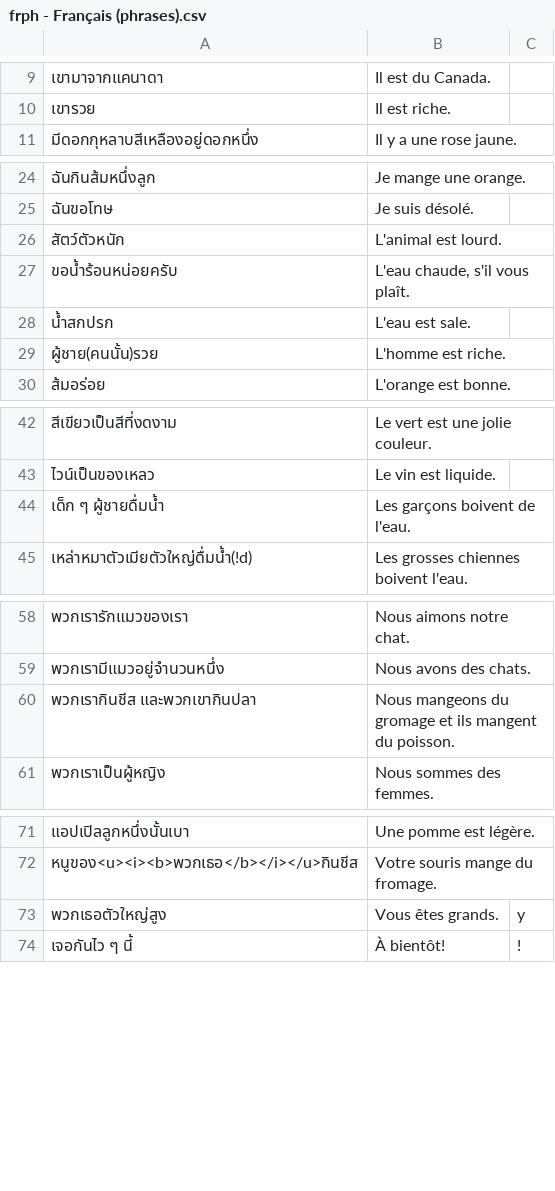
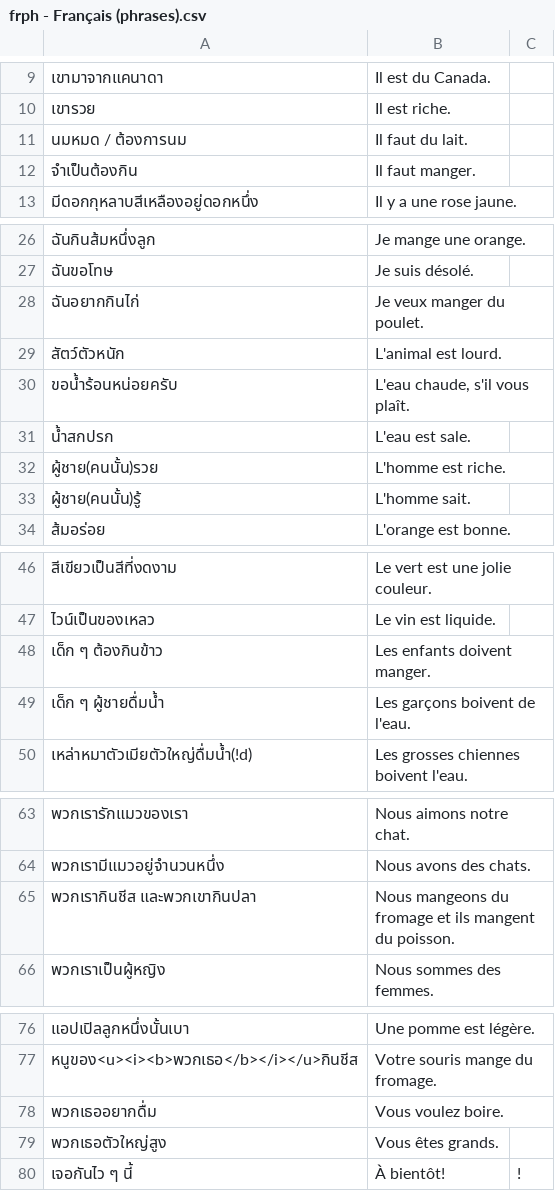
Before and after one commit to ponlawat-w/anki-collection, a CSV file: frph - Français (phrases).csv, drawn as a sheet; only a part is shown, gaps mark what is left out; addresses are those after the commit; the diff names each change by its address in the sheet, - before the commit and + after, or states it on an @@ line.

```diff
--- a/frph - Français (phrases).csv
+++ b/frph - Français (phrases).csv
+row 11: นมหมด / ต้องการนม | Il faut du lait.
+row 12: จำเป็นต้องกิน | Il faut manger.
+row 28: ฉันอยากกินไก่ | Je veux manger du poulet.
+row 33: ผู้ชาย(คนนั้น)รู้ | L'homme sait.
+row 48: เด็ก ๆ ต้องกินข้าว | Les enfants doivent manger.
-B65: …mangeons du gromage et ils…
+B65: …mangeons du fromage et ils…
+row 78: พวกเธออยากดื่ม | Vous voulez boire.
-C79: y
+C79: (empty)
```
Also changed, not shown: esfr - Español (Frases).csv, frcjcp - Français (conjugaison - complet).csv, 5 other files.
